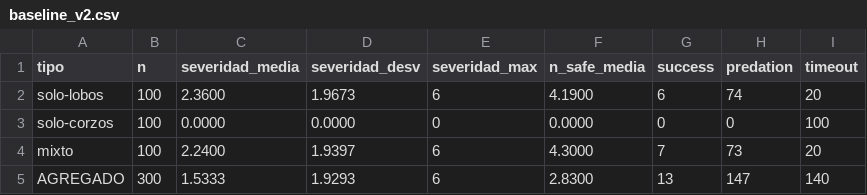
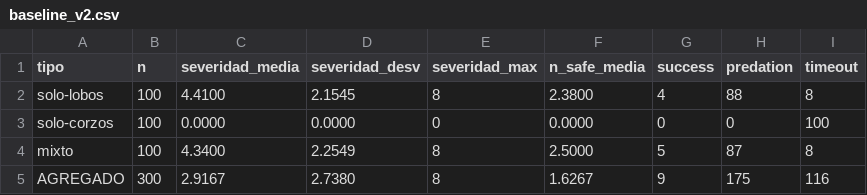
Before and after one commit to berordas/drone-herd-protection, a CSV file: baseline_v2.csv, drawn as a sheet.

```diff
--- a/baseline_v2.csv
+++ b/baseline_v2.csv
@@ -1,5 +1,5 @@
 tipo,n,severidad_media,severidad_desv,severidad_max,n_safe_media,success,predation,timeout
-solo-lobos,100,2.3600,1.9673,6,4.1900,6,74,20
+solo-lobos,100,4.4100,2.1545,8,2.3800,4,88,8
 solo-corzos,100,0.0000,0.0000,0,0.0000,0,0,100
-mixto,100,2.2400,1.9397,6,4.3000,7,73,20
-AGREGADO,300,1.5333,1.9293,6,2.8300,13,147,140
+mixto,100,4.3400,2.2549,8,2.5000,5,87,8
+AGREGADO,300,2.9167,2.7380,8,1.6267,9,175,116
```
Also changed, not shown: baseline_v2_reactive.csv, 10 other files.
